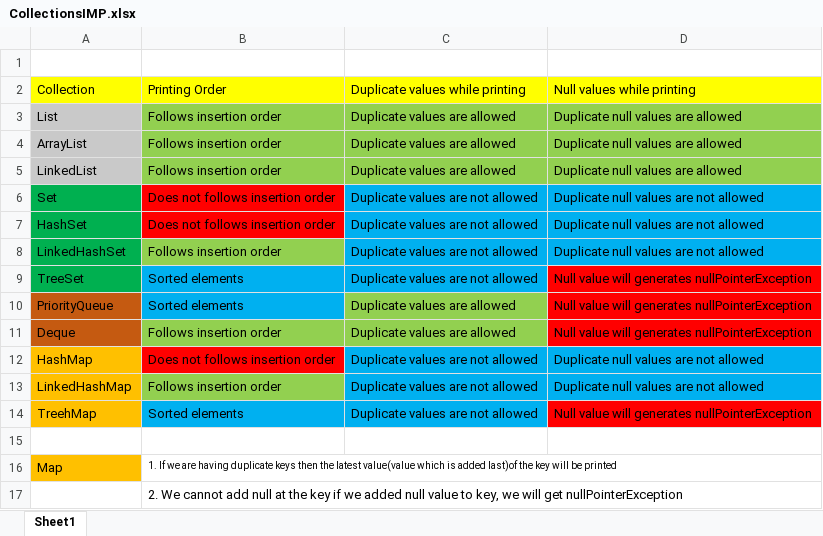
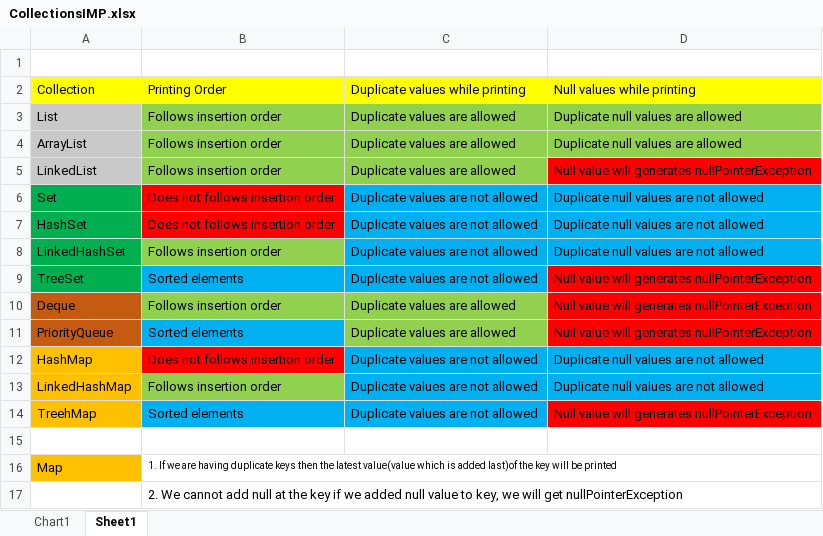
Before and after one commit to Pratham82/Java-Programming, an Excel workbook: CollectionsIMP.xlsx, sheet Sheet1, drawn as a sheet; values as stored, in another font and other column widths than the file's, no borders; charts and pictures not drawn; the diff names each change by its address in the sheet, - before the commit and + after, or states it on an @@ line.

```diff
--- a/CollectionsIMP.xlsx (sheet Sheet1)
+++ b/CollectionsIMP.xlsx (sheet Sheet1)
+sheet tab: Chart1
-D5: Duplicate null values are allowed
+D5: Null value will generates nullPointerException
-D5 fill: #92D050
+D5 fill: #FF0000
@@ row 11 moved to row 10: Deque @@
```
Also changed, not shown: charts or pictures, 1 other file.
